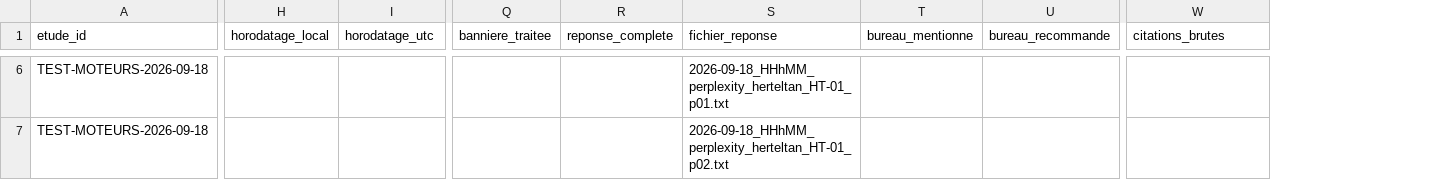
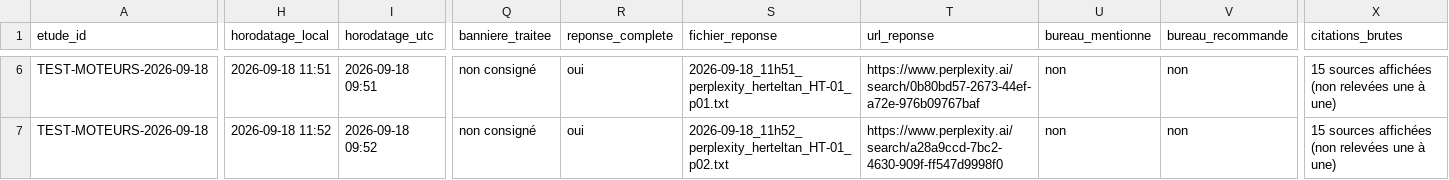
Before and after one commit to mpdesignswiss-a11y/up2front-site, a CSV file: REGISTRE-releves-TEST-MOTEURS.csv, drawn as a sheet; only a part is shown, gaps mark what is left out; addresses are those after the commit; the diff covers the shown part only; the diff names each change by its address in the sheet, - before the commit and + after, or states it on an @@ line.

Commit message:
Test des moteurs du 18 septembre : résultat écrit, réserve levée
ChatGPT déconnecté tient 4 passages sur 4, sans mur, avec URL de conversation
stable à chaque fois. Perplexity anonyme bloque au passage 3 par mur
d'inscription, après 2 réponses complètes. Les deux citent leurs sources avec
des liens : c'est le quota qui tranche, pas la citation. Le second moteur de
l'Express n'est plus un défaut de travail.

Observation non demandée : HertelTan absent des 6 relevés complets, sur sa
propre intention de coeur de métier. Avec le pilote du 17, 9 sur 9. Ce n'est
toujours pas un taux.

Écarts déclarés : le 4e relevé ChatGPT a demandé la ville et s'est joué en deux
tours ; j'avais affirmé à tort que ChatGPT déconnecté ne donnait aucune URL ;
j'avais consigné à tort un écart Safari/Chrome, Max avait raison, tout est dans
Chrome. Le mode chat temporaire n'est pas confirmé par l'image.

Rodage du registre : colonne url_reponse ajoutée (29 colonnes) — le geste n°3
demandait une URL qui n'avait nulle part où aller.

Captures pas encore rangées ; .txt de texte intégral pas encore faits.

```diff
--- a/REGISTRE-releves-TEST-MOTEURS.csv
+++ b/REGISTRE-releves-TEST-MOTEURS.csv
+column T (url_reponse), rows 6-7: https://www.perplexity.ai/search/0b80bd57-2673-44ef-a72e-976b09767baf | https://www.perplexity.ai/search/a28a9ccd-7bc2-4630-909f-ff547d9998f0
-H6 (horodatage_local): (empty)
+H6 (horodatage_local): 2026-09-18 11:51
-I6 (horodatage_utc): (empty)
+I6 (horodatage_utc): 2026-09-18 09:51
-Q6:Q7 (banniere_traitee): (empty)
+Q6:Q7 (banniere_traitee): non consigné
-R6:R7 (reponse_complete): (empty)
+R6:R7 (reponse_complete): oui
-S6 (fichier_reponse): 2026-09-18_HHhMM_perplexity_herteltan_HT-01_p01.txt
+S6 (fichier_reponse): 2026-09-18_11h51_perplexity_herteltan_HT-01_p01.txt
-U6:U7 (bureau_mentionne): (empty)
+U6:U7 (bureau_mentionne): non
-V6:V7 (bureau_recommande): (empty)
+V6:V7 (bureau_recommande): non
-X6:X7 (citations_brutes): (empty)
+X6:X7 (citations_brutes): 15 sources affichées (non relevées une à une)
-H7 (horodatage_local): (empty)
+H7 (horodatage_local): 2026-09-18 11:52
-I7 (horodatage_utc): (empty)
+I7 (horodatage_utc): 2026-09-18 09:52
-S7 (fichier_reponse): 2026-09-18_HHhMM_perplexity_herteltan_HT-01_p02.txt
+S7 (fichier_reponse): 2026-09-18_11h52_perplexity_herteltan_HT-01_p02.txt
```
Also changed, not shown: 65 edited cells elsewhere in this file, REGISTRE-releves.csv, 3 other files.
